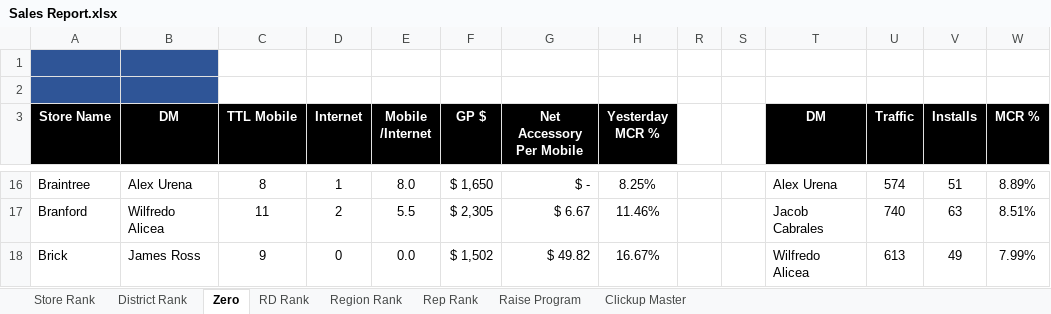
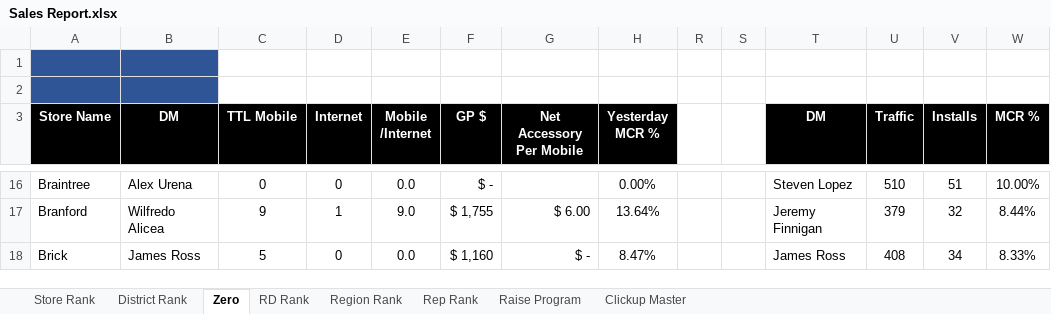
Before and after one commit to BlufoxMobile/Daily-Sales-Report, an Excel workbook: data/Sales Report.xlsx, sheet Zero, drawn as a sheet; only a part is shown, gaps mark what is left out; values as stored, in another font and other column widths than the file's, no borders; charts and pictures and conditional formats not drawn; the diff covers the shown part only; the diff names each change by its address in the sheet, - before the commit and + after, or states it on an @@ line.

```diff
--- a/data/Sales Report.xlsx (sheet Zero)
+++ b/data/Sales Report.xlsx (sheet Zero)
-C16 (TTL Mobile): 8
+C16 (TTL Mobile): 0
-D16 (Internet): 1
+D16 (Internet): 0
-E16 (Mobile /Internet): 8.0
+E16 (Mobile /Internet): 0.0
-F16 (GP $): $ 1,650
+F16 (GP $): $ -
-G16 (Net Accessory Per Mobile): $ -
+G16 (Net Accessory Per Mobile): (empty)
-H16 (Yesterday MCR %): 8.25%
+H16 (Yesterday MCR %): 0.00%
-T16 (DM): Alex Urena
+T16 (DM): Steven Lopez
-U16 (Traffic): 574
+U16 (Traffic): 510
-W16 (MCR %): 8.89%
+W16 (MCR %): 10.00%
-C17 (TTL Mobile): 11
+C17 (TTL Mobile): 9
-D17 (Internet): 2
+D17 (Internet): 1
-E17 (Mobile /Internet): 5.5
+E17 (Mobile /Internet): 9.0
-F17 (GP $): $ 2,305
+F17 (GP $): $ 1,755
-G17 (Net Accessory Per Mobile): $ 6.67
+G17 (Net Accessory Per Mobile): $ 6.00
-H17 (Yesterday MCR %): 11.46%
+H17 (Yesterday MCR %): 13.64%
-T17 (DM): Jacob Cabrales
+T17 (DM): Jeremy Finnigan
-U17 (Traffic): 740
+U17 (Traffic): 379
-V17 (Installs): 63
+V17 (Installs): 32
-W17 (MCR %): 8.51%
+W17 (MCR %): 8.44%
-C18 (TTL Mobile): 9
+C18 (TTL Mobile): 5
-F18 (GP $): $ 1,502
+F18 (GP $): $ 1,160
-G18 (Net Accessory Per Mobile): $ 49.82
+G18 (Net Accessory Per Mobile): $ -
-H18 (Yesterday MCR %): 16.67%
+H18 (Yesterday MCR %): 8.47%
-T18 (DM): Wilfredo Alicea
+T18 (DM): James Ross
-U18 (Traffic): 613
+U18 (Traffic): 408
-V18 (Installs): 49
+V18 (Installs): 34
-W18 (MCR %): 7.99%
+W18 (MCR %): 8.33%
```
Also changed, not shown: 895 edited cells elsewhere in this sheet, sheet Rep Rank, sheet Store Rank, sheet District Rank, sheet Region Rank, sheet RD Rank, hidden cells.
